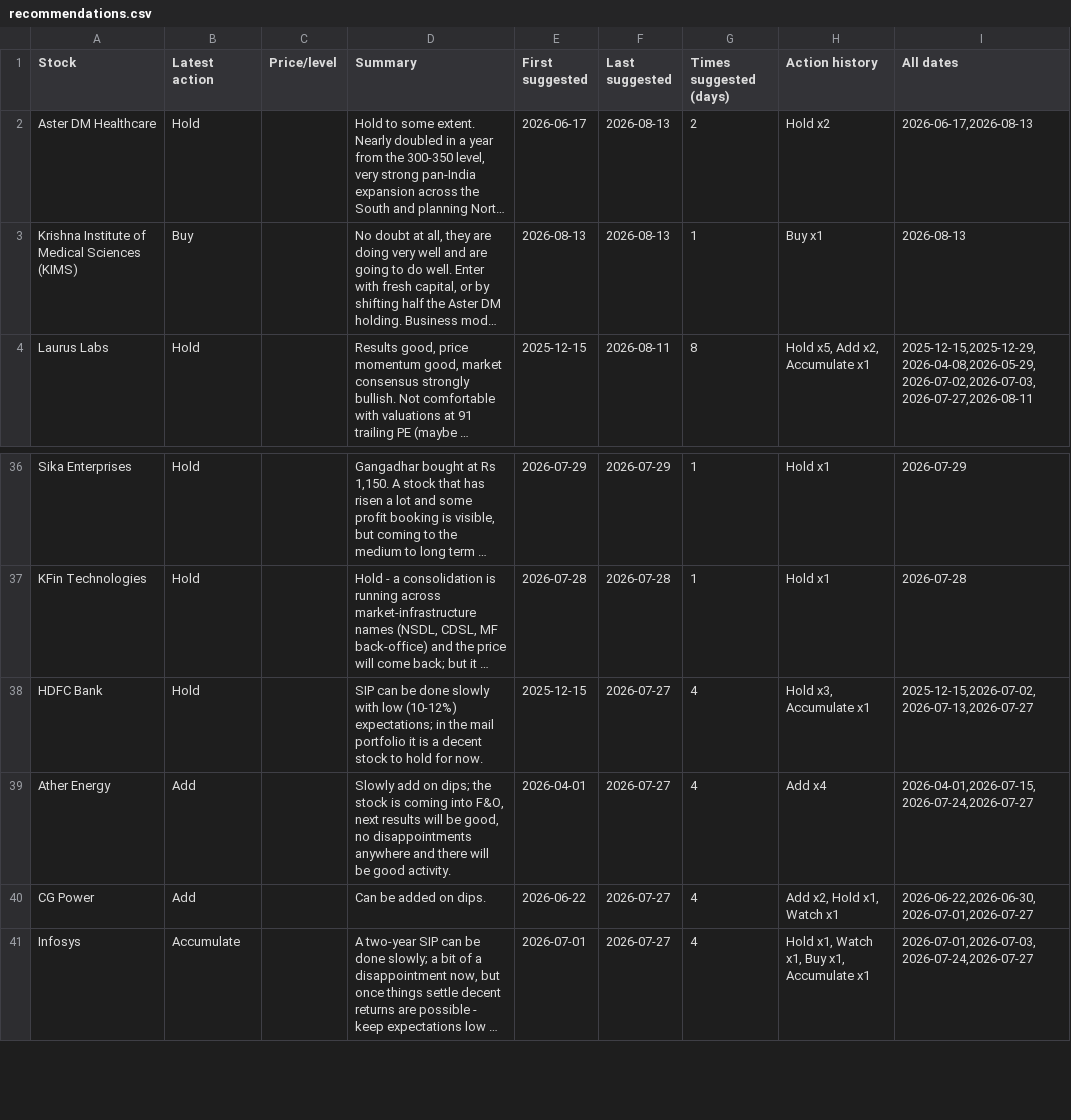
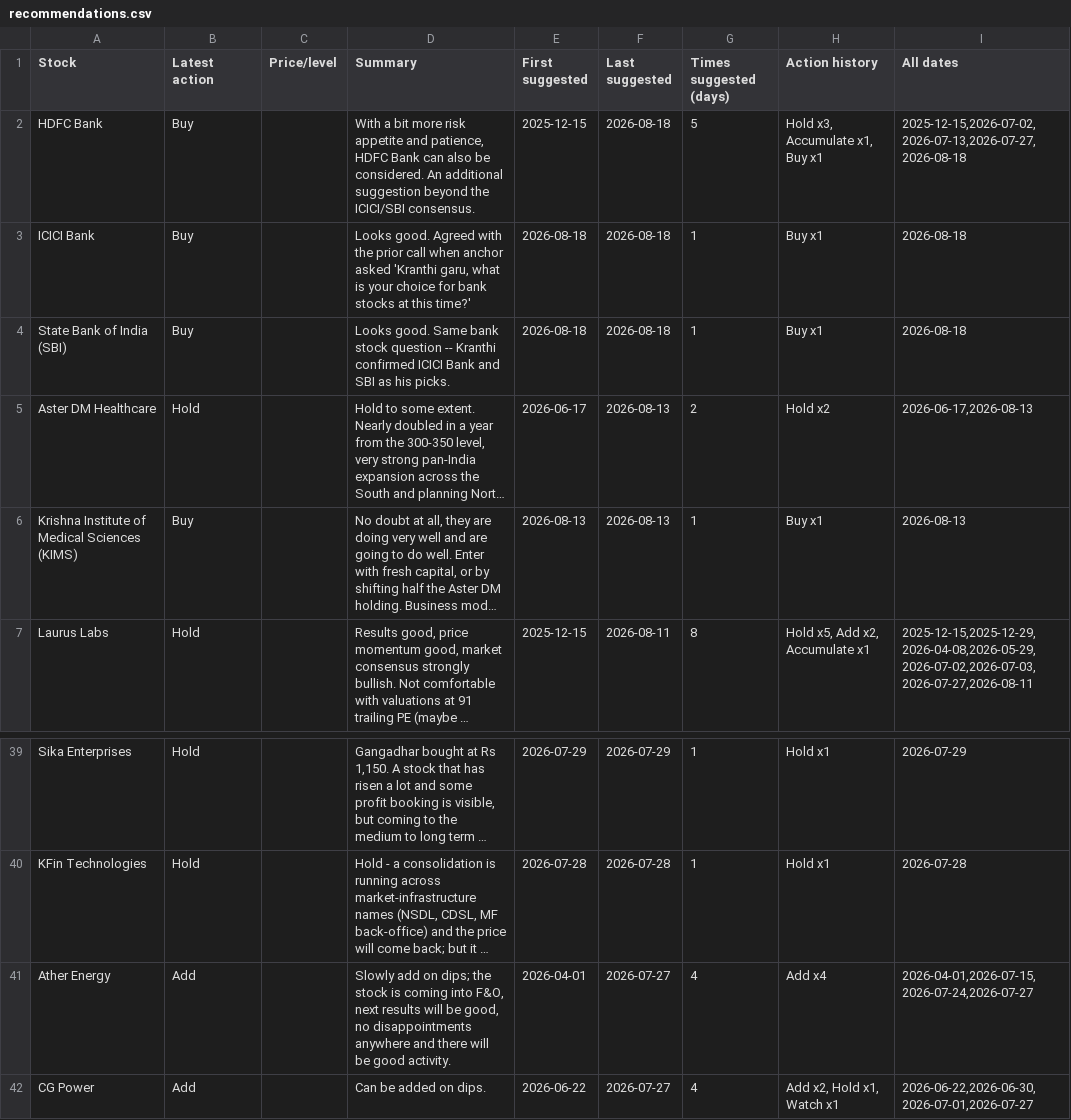
Before and after one commit to teja788/business_breakfast_youtube_summarizer, a CSV file: output/kranti/recommendations.csv, drawn as a sheet; only a part is shown, gaps mark what is left out; the shorter side is filled out with more unchanged rows; long unchanged cells end in …; removed rows and columns are numbered as before the commit, all else as after; the diff names each change by its address in the sheet, - before the commit and + after, or states it on an @@ line.

```diff
--- a/output/kranti/recommendations.csv
+++ b/output/kranti/recommendations.csv
+row 2: HDFC Bank | Buy |  | With a bit more risk appetite and patience, HDFC Bank can also be considered. An additional suggestion beyond the ICICI/SBI consensus. | 2025-12-15 | 2026-08-18 | 5 | Hold x3, Accumulate x1, Buy x1 | 2025-12-15,2026-07-02,2026-07-13,2026-07-27,2026-08-18
+row 3: ICICI Bank | Buy |  | Looks good. Agreed with the prior call when anchor asked 'Kranthi garu, what is your choice for bank stocks at this time?' | 2026-08-18 | 2026-08-18 | 1 | Buy x1 | 2026-08-18
+row 4: State Bank of India (SBI) | Buy |  | Looks good. Same bank stock question -- Kranthi confirmed ICICI Bank and SBI as his picks. | 2026-08-18 | 2026-08-18 | 1 | Buy x1 | 2026-08-18
-row 38: HDFC Bank | Hold |  | SIP can be done slowly with low (10-12%) expectations; in the mail portfolio it is a decent stock to hold for now. | 2025-12-15 | 2026-07-27 | 4 | Hold x3, Accumulate x1 | 2025-12-15,2026-07-02,2026-07-13,2026-07-27
```
Also changed, not shown: output/kranti/buy_recommendations.csv, output/kutumba_rao/buy_recommendations.csv, 47 other files.
